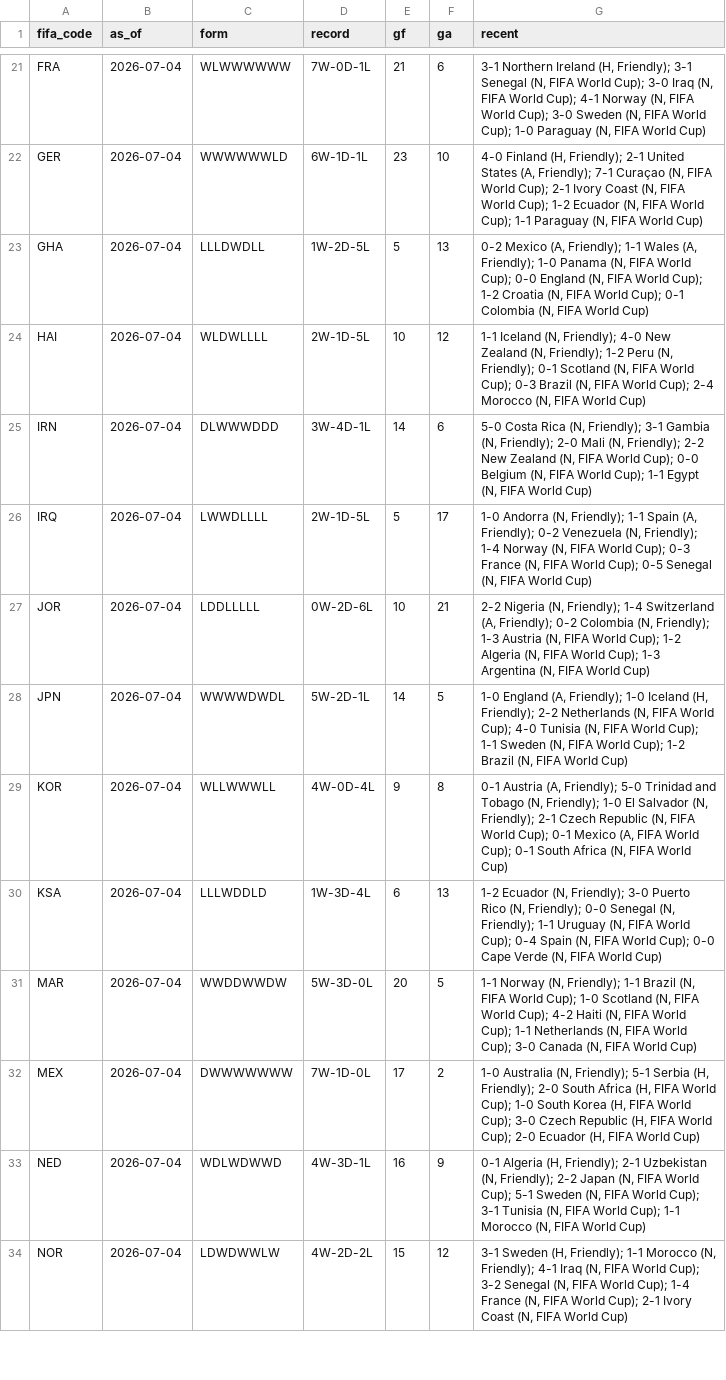
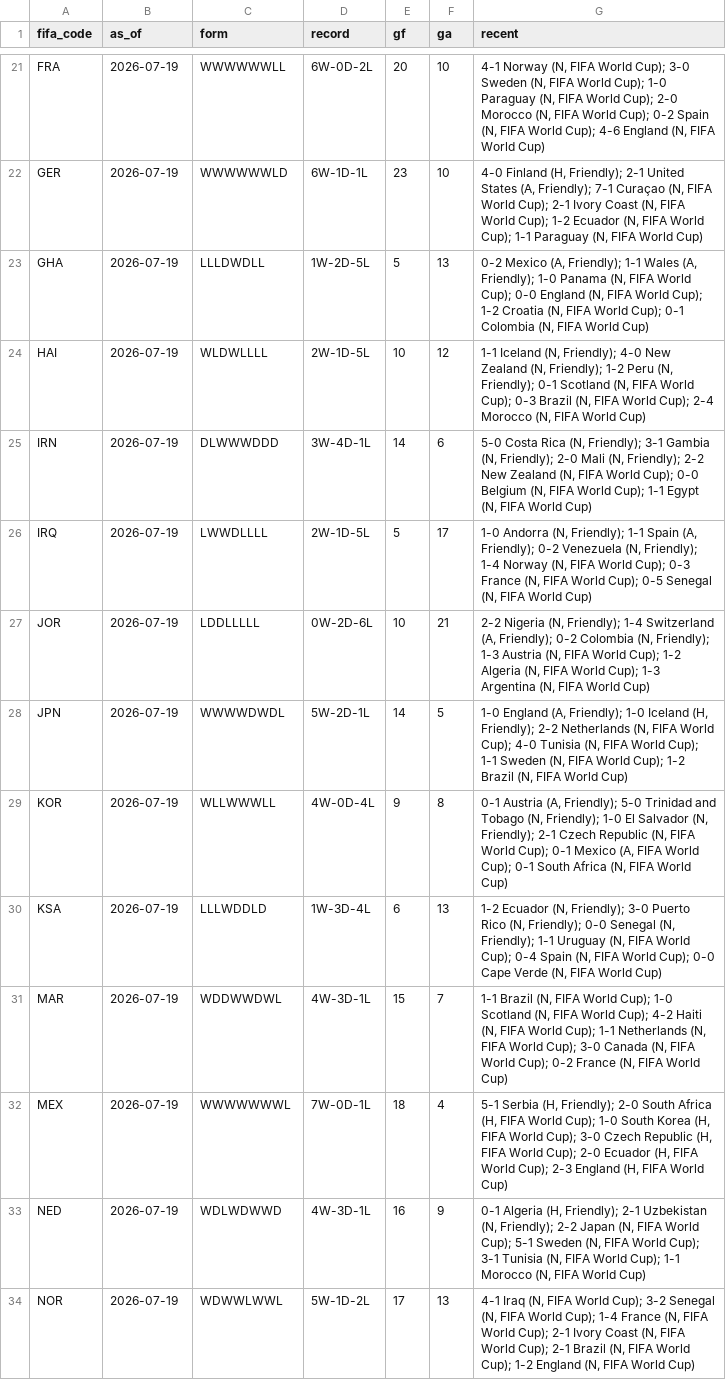
Before and after one commit to tasmurf2-create/wc-edge-finder, a CSV file: data/team_form.csv, drawn as a sheet; only a part is shown, gaps mark what is left out; the diff covers the shown part only; the diff names each change by its address in the sheet, - before the commit and + after, or states it on an @@ line.

```diff
--- a/data/team_form.csv
+++ b/data/team_form.csv
-B21:B34 (as_of): 2026-07-04
+B21:B34 (as_of): 2026-07-19
-C21 (form): WLWWWWWW
+C21 (form): WWWWWWLL
-D21 (record): 7W-0D-1L
+D21 (record): 6W-0D-2L
-E21 (gf): 21
+E21 (gf): 20
-F21 (ga): 6
+F21 (ga): 10
-G21 (recent): 3-1 Northern Ireland (H, Friendly); 3-1 Senegal (N, FIFA World Cup); 3-0 Iraq (N, FIFA World Cup); 4-1 Norway (N, FIFA World Cup); 3-0 Sweden (N, FIFA World Cup); 1-0 Paraguay (N, FIFA…
+G21 (recent): 4-1 Norway (N, FIFA World Cup); 3-0 Sweden (N, FIFA World Cup); 1-0 Paraguay (N, FIFA World Cup); 2-0 Morocco (N, FIFA World Cup); 0-2 Spain (N, FIFA World Cup); 4-6 England (N, FIFA…
-C31 (form): WWDDWWDW
+C31 (form): WDDWWDWL
-D31 (record): 5W-3D-0L
+D31 (record): 4W-3D-1L
-E31 (gf): 20
+E31 (gf): 15
-F31 (ga): 5
+F31 (ga): 7
-G31 (recent): 1-1 Norway (N, Friendly); 1-1 Brazil (N, FIFA World Cup); 1-0 Scotland (N, FIFA World Cup); 4-2 Haiti (N, FIFA World Cup); 1-1 Netherlands (N, FIFA World Cup); 3-0 Canada (N, FIFA…
+G31 (recent): 1-1 Brazil (N, FIFA World Cup); 1-0 Scotland (N, FIFA World Cup); 4-2 Haiti (N, FIFA World Cup); 1-1 Netherlands (N, FIFA World Cup); 3-0 Canada (N, FIFA World Cup); 0-2 France (N, FIFA…
-C32 (form): DWWWWWWW
+C32 (form): WWWWWWWL
-D32 (record): 7W-1D-0L
+D32 (record): 7W-0D-1L
-E32 (gf): 17
+E32 (gf): 18
-F32 (ga): 2
+F32 (ga): 4
-G32 (recent): 1-0 Australia (N, Friendly); 5-1 Serbia (H, Friendly); 2-0 South Africa (H, FIFA World Cup); 1-0 South Korea (H, FIFA World Cup); 3-0 Czech Republic (H, FIFA World Cup); 2-0 Ecuador (H, FIFA…
+G32 (recent): 5-1 Serbia (H, Friendly); 2-0 South Africa (H, FIFA World Cup); 1-0 South Korea (H, FIFA World Cup); 3-0 Czech Republic (H, FIFA World Cup); 2-0 Ecuador (H, FIFA World Cup); 2-3 England (H, FIFA…
-C34 (form): LDWDWWLW
+C34 (form): WDWWLWWL
-D34 (record): 4W-2D-2L
+D34 (record): 5W-1D-2L
-E34 (gf): 15
+E34 (gf): 17
-F34 (ga): 12
+F34 (ga): 13
-G34 (recent): 3-1 Sweden (H, Friendly); 1-1 Morocco (N, Friendly); 4-1 Iraq (N, FIFA World Cup); 3-2 Senegal (N, FIFA World Cup); 1-4 France (N, FIFA World Cup); 2-1 Ivory Coast (N, FIFA…
+G34 (recent): 4-1 Iraq (N, FIFA World Cup); 3-2 Senegal (N, FIFA World Cup); 1-4 France (N, FIFA World Cup); 2-1 Ivory Coast (N, FIFA World Cup); 2-1 Brazil (N, FIFA World Cup); 1-2 England (N, FIFA…
```
Also changed, not shown: 77 edited cells elsewhere in this file, 4 other files.
